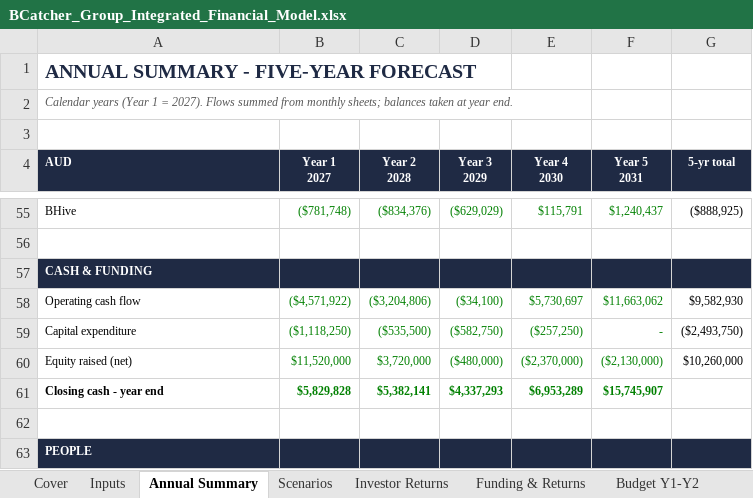
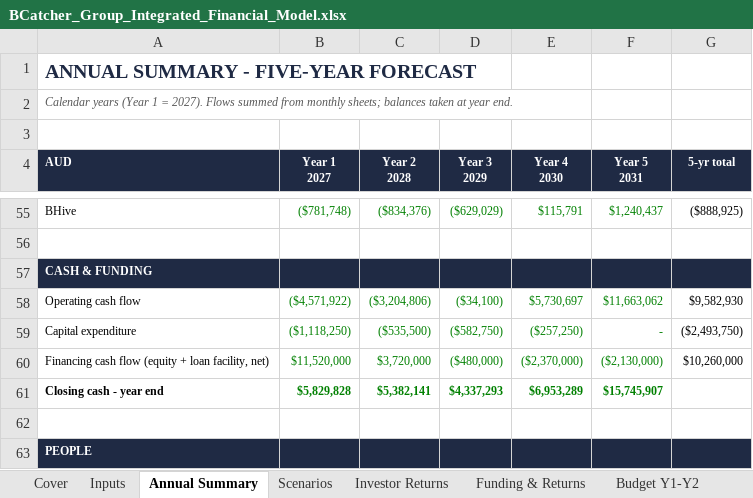
Before and after one commit to SimonQTangible/github-slideshow, an Excel workbook: bcatcher-group/BCatcher_Group_Integrated_Financial_Model.xlsx, sheet Annual Summary, drawn as a sheet; only a part is shown, gaps mark what is left out; values as stored, in another font and other column widths than the file's, no borders; charts and pictures not drawn; the diff names each change by its address in the sheet, - before the commit and + after, or states it on an @@ line.

```diff
--- a/bcatcher-group/BCatcher_Group_Integrated_Financial_Model.xlsx (sheet Annual Summary)
+++ b/bcatcher-group/BCatcher_Group_Integrated_Financial_Model.xlsx (sheet Annual Summary)
-A60 (AUD): Equity raised (net)
+A60 (AUD): Financing cash flow (equity + loan facility, net)
```
Also changed, not shown: bcatcher-group/upload_v10/BCatcher_Group_Integrated_Financial_Model_v10.xlsx, 2 other files.
